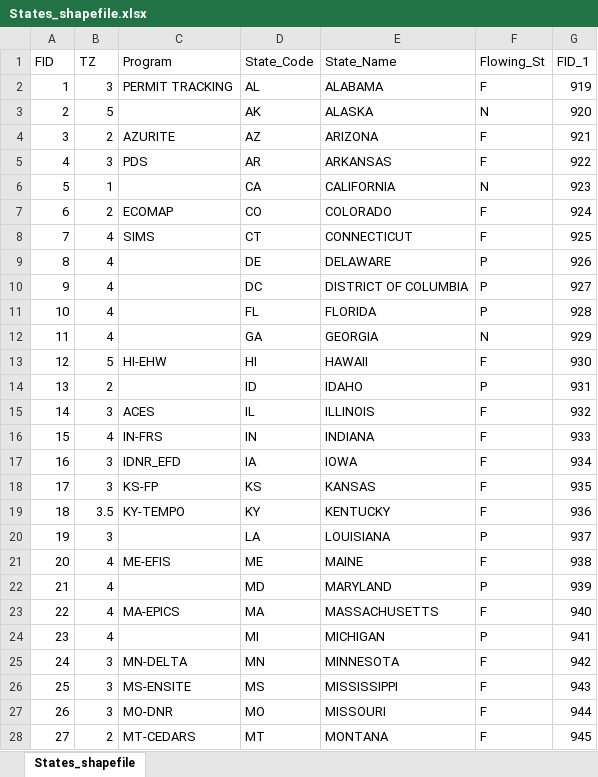
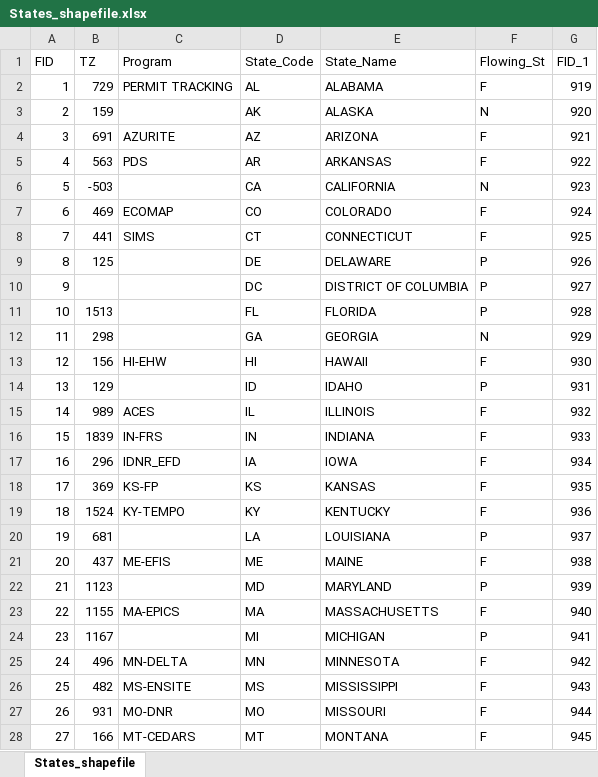
Before and after one commit to 2xra/mappy-maps, an Excel workbook: States_shapefile.xlsx, sheet States_shapefile, drawn as a sheet; only a part is shown; values as stored, in another font and other column widths than the file's, no borders; the diff covers the shown part only; the diff names each change by its address in the sheet, - before the commit and + after, or states it on an @@ line.

```diff
--- a/States_shapefile.xlsx (sheet States_shapefile)
+++ b/States_shapefile.xlsx (sheet States_shapefile)
-B2 (TZ): 3
+B2 (TZ): 729
-B3 (TZ): 5
+B3 (TZ): 159
-B4 (TZ): 2
+B4 (TZ): 691
-B5 (TZ): 3
+B5 (TZ): 563
-B6 (TZ): 1
+B6 (TZ): -503
-B7 (TZ): 2
+B7 (TZ): 469
-B8 (TZ): 4
+B8 (TZ): 441
-B9 (TZ): 4
+B9 (TZ): 125
-B10 (TZ): 4
+B10 (TZ): (empty)
-B11 (TZ): 4
+B11 (TZ): 1513
-B12 (TZ): 4
+B12 (TZ): 298
-B13 (TZ): 5
+B13 (TZ): 156
-B14 (TZ): 2
+B14 (TZ): 129
-B15 (TZ): 3
+B15 (TZ): 989
-B16 (TZ): 4
+B16 (TZ): 1839
-B17 (TZ): 3
+B17 (TZ): 296
-B18 (TZ): 3
+B18 (TZ): 369
-B19 (TZ): 3.5
+B19 (TZ): 1524
-B20 (TZ): 3
+B20 (TZ): 681
-B21 (TZ): 4
+B21 (TZ): 437
-B22 (TZ): 4
+B22 (TZ): 1123
-B23 (TZ): 4
+B23 (TZ): 1155
-B24 (TZ): 4
+B24 (TZ): 1167
-B25 (TZ): 3
+B25 (TZ): 496
-B26 (TZ): 3
+B26 (TZ): 482
-B27 (TZ): 3
+B27 (TZ): 931
-B28 (TZ): 2
+B28 (TZ): 166
```
Also changed, not shown: 24 edited cells elsewhere in this sheet, 8 other files.
